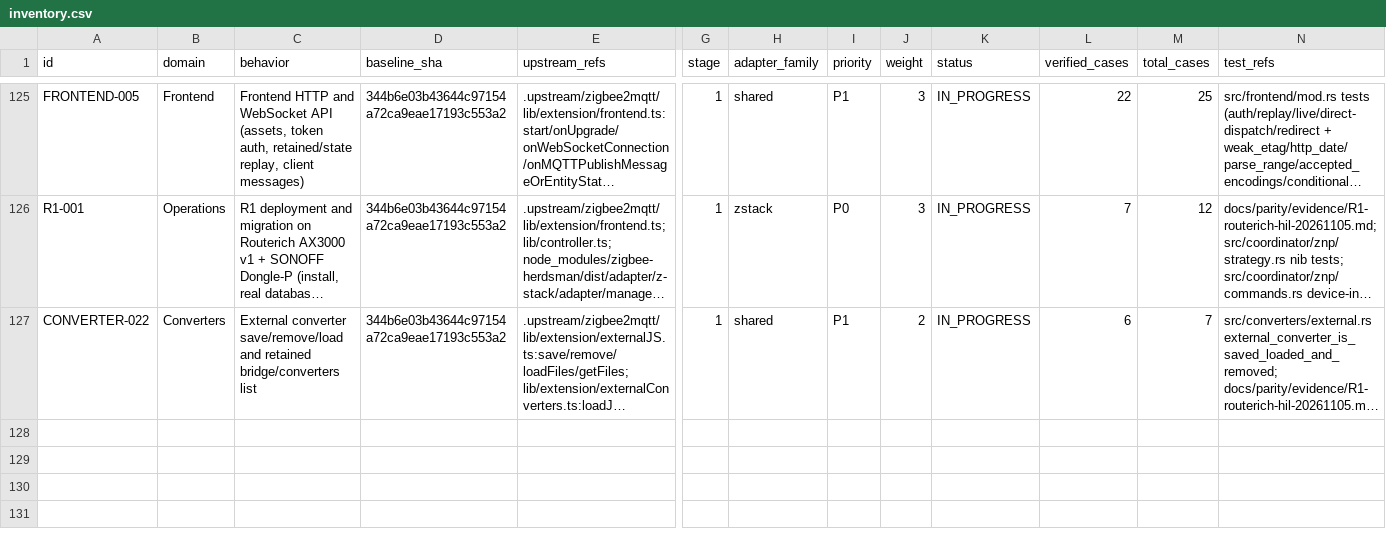
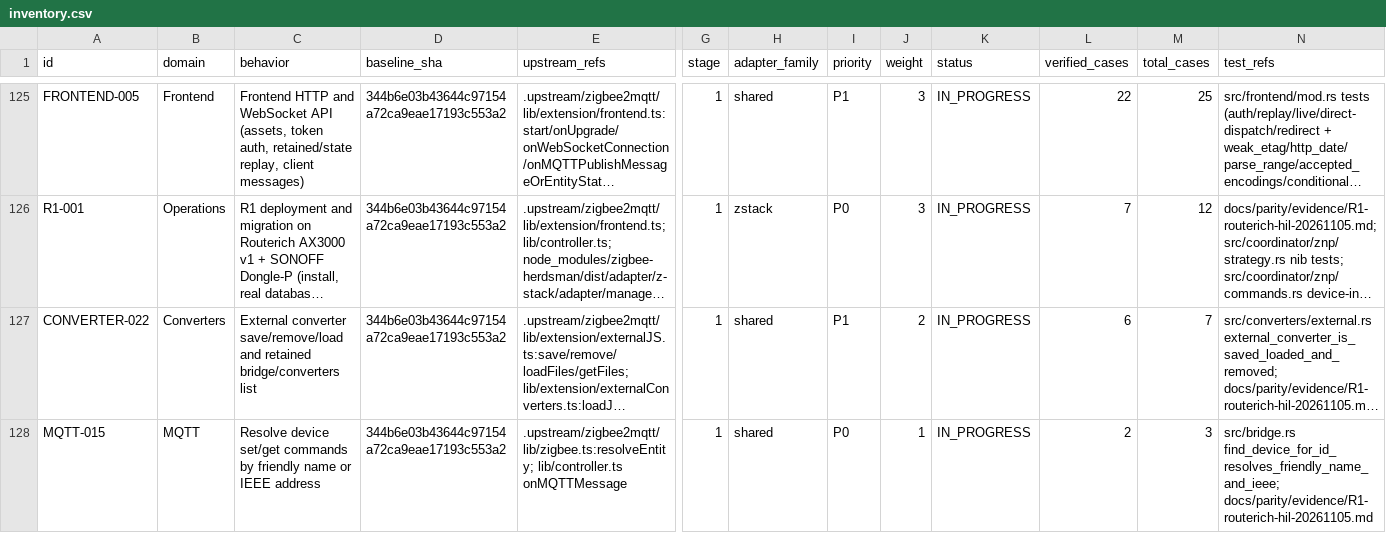
Before and after one commit to PriZZZrak/zigbee2mqtt-rs, a CSV file: docs/parity/inventory.csv, drawn as a sheet; only a part is shown, gaps mark what is left out; long unchanged cells end in …; rows hold the shown columns only; the diff names each change by its address in the sheet, - before the commit and + after, or states it on an @@ line.

Commit message:
docs(parity): add the IEEE command-routing row

```diff
--- a/docs/parity/inventory.csv
+++ b/docs/parity/inventory.csv
+row 128: MQTT-015 | MQTT | Resolve device set/get commands by friendly name or IEEE address | 344b6e03b43644c97154a72ca9eae17193c553a2 | .upstream/zigbee2mqtt/lib/zigbee.ts:resolveEntity; lib/controller.ts onMQTTMessage | 1 | shared | P0 | 1 | IN_PROGRESS | 2 | 3 | src/bridge.rs find_device_for_id_resolves_friendly_name_and_ieee; docs/parity/evidence/R1-routerich-hil-20261105.md
```
Also changed, not shown: 1 other file.
